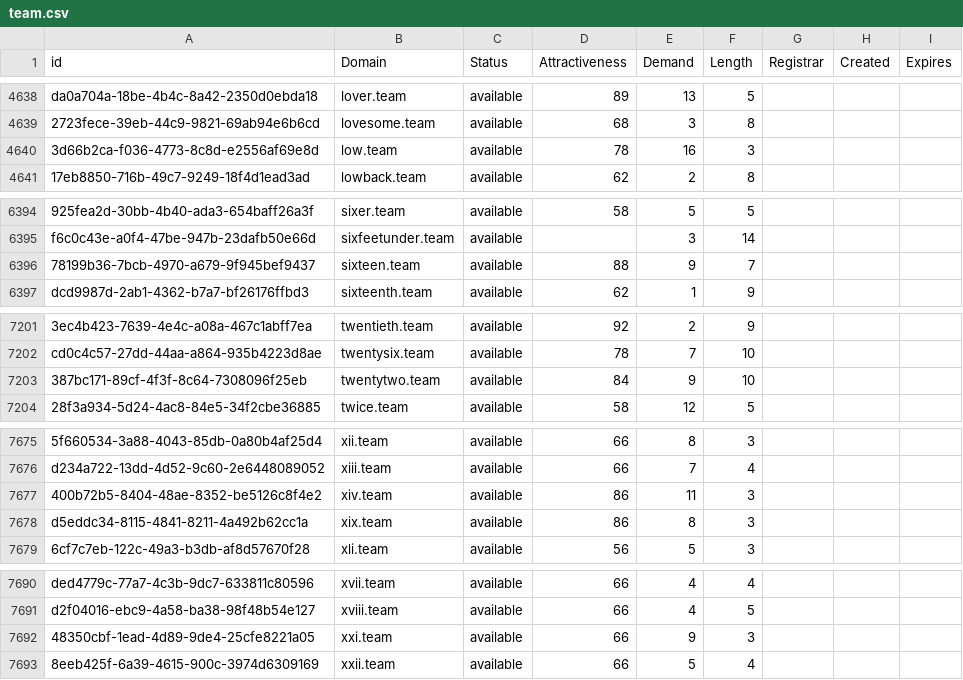
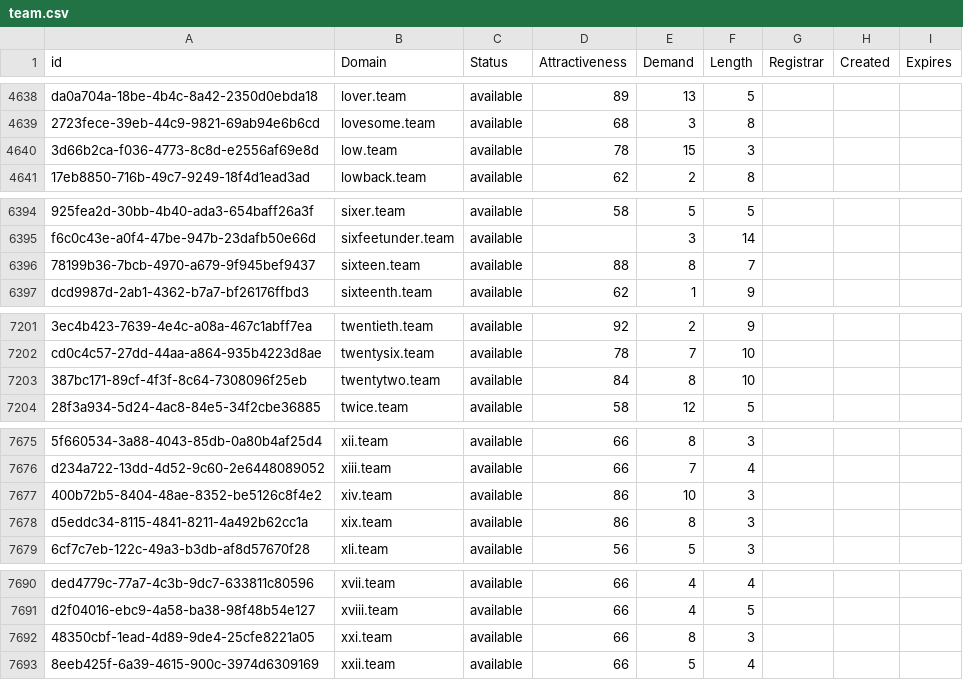
Before and after one commit to UniqueDomains/team-oneword-domains, a CSV file: team.csv, drawn as a sheet; only a part is shown, gaps mark what is left out; the diff covers the shown part only; the diff names each change by its address in the sheet, - before the commit and + after, or states it on an @@ line.

```diff
--- a/team.csv
+++ b/team.csv
-E4640 (Demand): 16
+E4640 (Demand): 15
-E6396 (Demand): 9
+E6396 (Demand): 8
-E7203 (Demand): 9
+E7203 (Demand): 8
-E7677 (Demand): 11
+E7677 (Demand): 10
-E7692 (Demand): 9
+E7692 (Demand): 8
```
Also changed, not shown: 7 edited cells elsewhere in this file, 2 other files.
